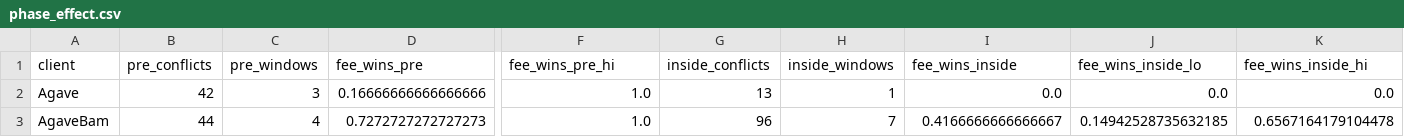
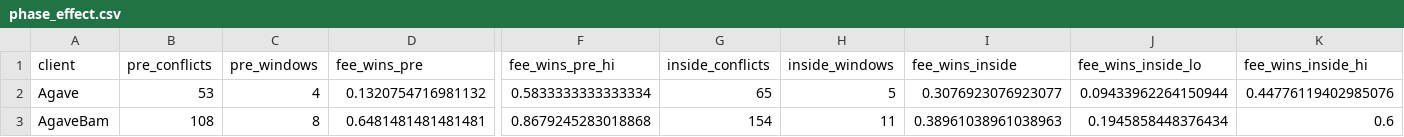
Before and after one commit to bit-nexus-labs/solana-block-ordering, a CSV file: results/phase_effect.csv, drawn as a sheet; only a part is shown, gaps mark what is left out; the diff covers the shown part only; the diff names each change by its address in the sheet, - before the commit and + after, or states it on an @@ line.

```diff
--- a/results/phase_effect.csv
+++ b/results/phase_effect.csv
-B2 (pre_conflicts): 42
+B2 (pre_conflicts): 53
-C2 (pre_windows): 3
+C2 (pre_windows): 4
-D2 (fee_wins_pre): 0.16666666666666666
+D2 (fee_wins_pre): 0.1320754716981132
-F2 (fee_wins_pre_hi): 1.0
+F2 (fee_wins_pre_hi): 0.5833333333333334
-G2 (inside_conflicts): 13
+G2 (inside_conflicts): 65
-H2 (inside_windows): 1
+H2 (inside_windows): 5
-I2 (fee_wins_inside): 0.0
+I2 (fee_wins_inside): 0.3076923076923077
-J2 (fee_wins_inside_lo): 0.0
+J2 (fee_wins_inside_lo): 0.09433962264150944
-K2 (fee_wins_inside_hi): 0.0
+K2 (fee_wins_inside_hi): 0.44776119402985076
-B3 (pre_conflicts): 44
+B3 (pre_conflicts): 108
-C3 (pre_windows): 4
+C3 (pre_windows): 8
-D3 (fee_wins_pre): 0.7272727272727273
+D3 (fee_wins_pre): 0.6481481481481481
-F3 (fee_wins_pre_hi): 1.0
+F3 (fee_wins_pre_hi): 0.8679245283018868
-G3 (inside_conflicts): 96
+G3 (inside_conflicts): 154
-H3 (inside_windows): 7
+H3 (inside_windows): 11
-I3 (fee_wins_inside): 0.4166666666666667
+I3 (fee_wins_inside): 0.38961038961038963
-J3 (fee_wins_inside_lo): 0.14942528735632185
+J3 (fee_wins_inside_lo): 0.1945858448376434
-K3 (fee_wins_inside_hi): 0.6567164179104478
+K3 (fee_wins_inside_hi): 0.6
```
Also changed, not shown: 102 edited cells elsewhere in this file, results/by_client.csv, results/by_client_arm.csv, 36 other files.
